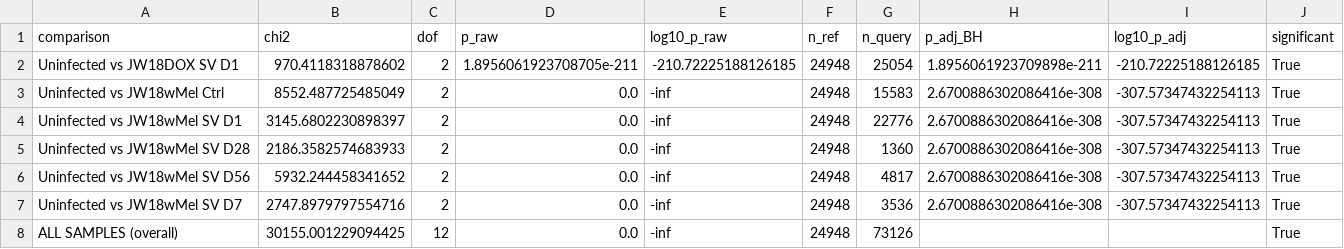
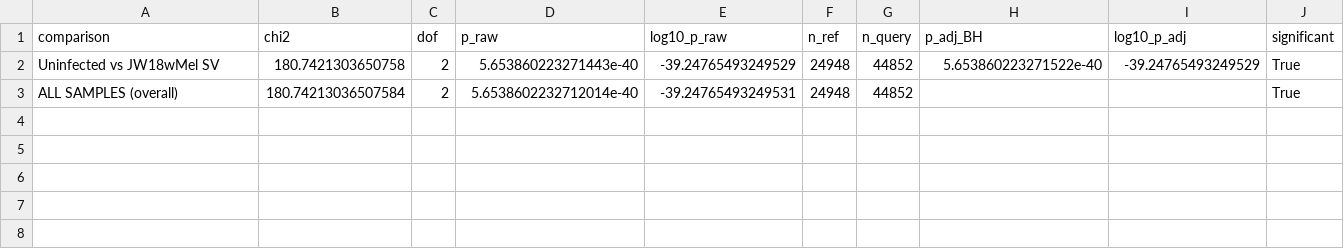
Before and after one commit to jodiejacobs/Jacobs_et_al_2026_wolbachia-drosophila-scrnaseq, a CSV file: cell_culture_system/figures/titer_vs_cellcycle/q4_titer_shift_chisq_wolbachia_infection.csv, drawn as a sheet.

```diff
--- a/cell_culture_system/figures/titer_vs_cellcycle/q4_titer_shift_chisq_wolbachia_infection.csv
+++ b/cell_culture_system/figures/titer_vs_cellcycle/q4_titer_shift_chisq_wolbachia_infection.csv
@@ -1,8 +1,3 @@
 comparison,chi2,dof,p_raw,log10_p_raw,n_ref,n_query,p_adj_BH,log10_p_adj,significant
-Uninfected vs JW18DOX SV D1,970.4118318878602,2,1.8956061923708705e-211,-210.72225188126185,24948,25054,1.8956061923709898e-211,-210.72225188126185,True
-Uninfected vs JW18wMel Ctrl,8552.487725485049,2,0.0,-inf,24948,15583,2.6700886302086416e-308,-307.57347432254113,True
-Uninfected vs JW18wMel SV D1,3145.6802230898397,2,0.0,-inf,24948,22776,2.6700886302086416e-308,-307.57347432254113,True
-Uninfected vs JW18wMel SV D28,2186.3582574683933,2,0.0,-inf,24948,1360,2.6700886302086416e-308,-307.57347432254113,True
-Uninfected vs JW18wMel SV D56,5932.244458341652,2,0.0,-inf,24948,4817,2.6700886302086416e-308,-307.57347432254113,True
-Uninfected vs JW18wMel SV D7,2747.8979797554716,2,0.0,-inf,24948,3536,2.6700886302086416e-308,-307.57347432254113,True
-ALL SAMPLES (overall),30155.001229094425,12,0.0,-inf,24948,73126,,,True
+Uninfected vs JW18wMel SV,180.7421303650758,2,5.653860223271443e-40,-39.24765493249529,24948,44852,5.653860223271522e-40,-39.24765493249529,True
+ALL SAMPLES (overall),180.74213036507584,2,5.6538602232712014e-40,-39.24765493249531,24948,44852,,,True
```
Also changed, not shown: cell_culture_system/figures/titer_vs_cellcycle/q1_bin_summary_wolbachia_infection.csv, cell_culture_system/figures/titer_vs_cellcycle/q1_spearman_wolbachia_infection.csv, 21 other files.
